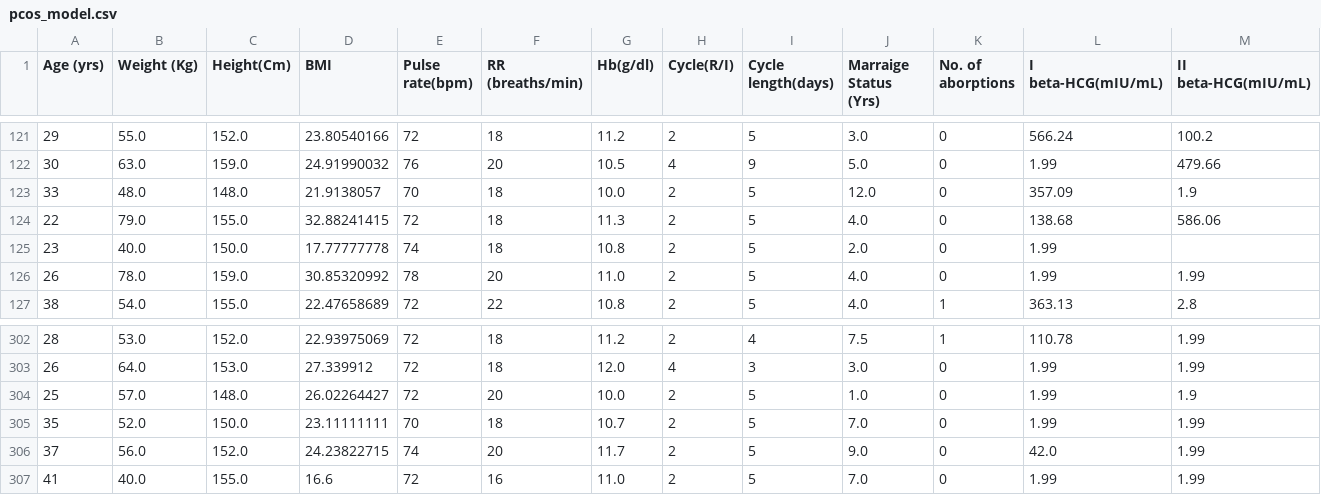
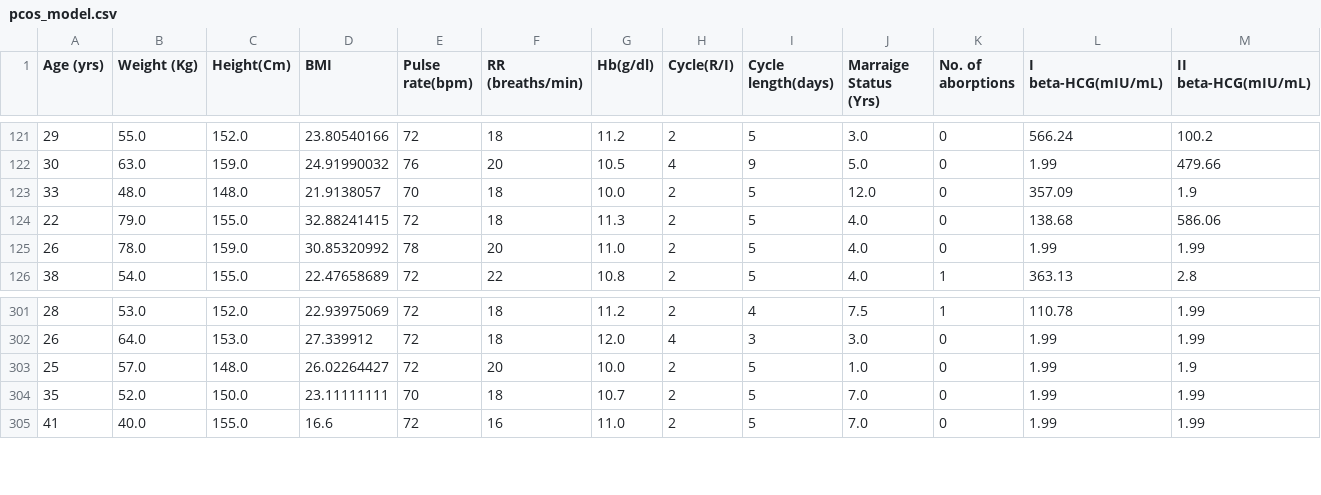
Before and after one commit to MoMaher2004/depi-final-project, a CSV file: datasets/pcos/pcos_model.csv, drawn as a sheet; only a part is shown, gaps mark what is left out; rows hold the shown columns only; the diff names each change by its address in the sheet, - before the commit and + after, or states it on an @@ line.

```diff
--- a/datasets/pcos/pcos_model.csv
+++ b/datasets/pcos/pcos_model.csv
-row 125: 23 | 40.0 | 150.0 | 17.77777778 | 74 | 18 | 10.8 | 2 | 5 | 2.0 | 0 | 1.99
-row 306: 37 | 56.0 | 152.0 | 24.23822715 | 74 | 20 | 11.7 | 2 | 5 | 9.0 | 0 | 42.0 | 1.99
```
Also changed, not shown: 13 other files.
